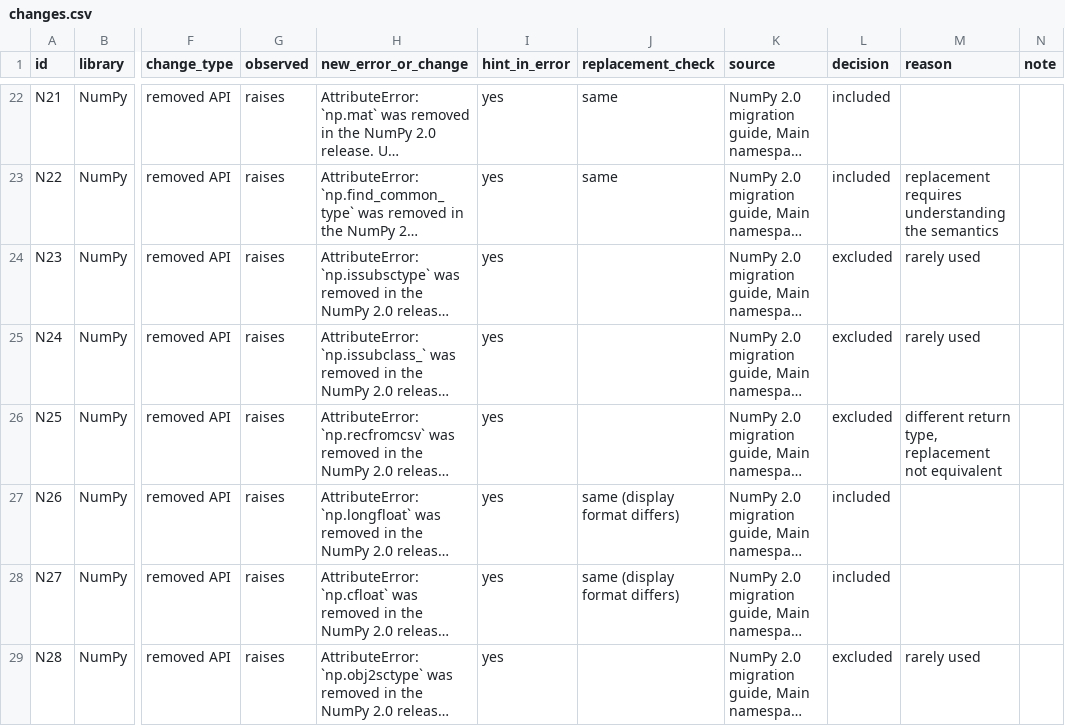
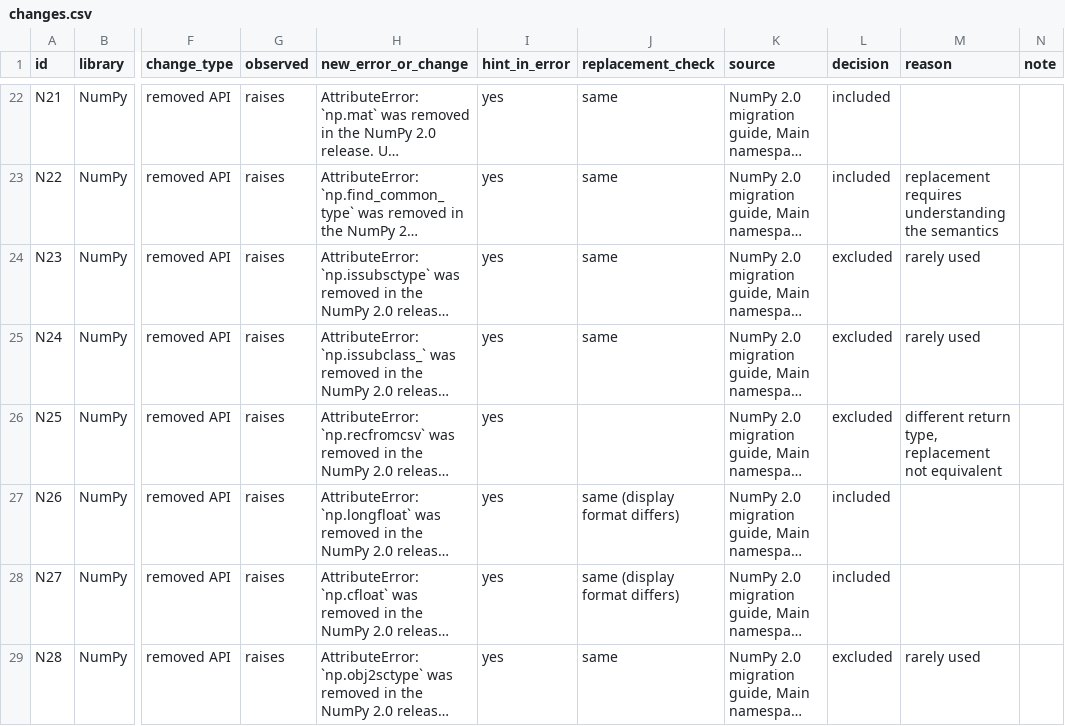
Before and after one commit to Rulinye/error-driven-repair, a CSV file: measurements/data/changes.csv, drawn as a sheet; only a part is shown, gaps mark what is left out; long unchanged cells end in …; the diff covers the shown part only; the diff names each change by its address in the sheet, - before the commit and + after, or states it on an @@ line.

```diff
--- a/measurements/data/changes.csv
+++ b/measurements/data/changes.csv
-J24:J25 (replacement_check): (empty)
+J24:J25 (replacement_check): same
-J29 (replacement_check): (empty)
+J29 (replacement_check): same
```
Also changed, not shown: 12 edited cells elsewhere in this file, 11 other files.
